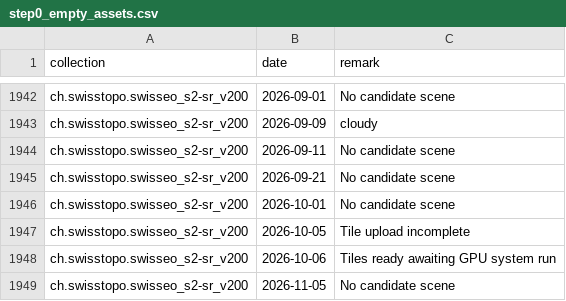
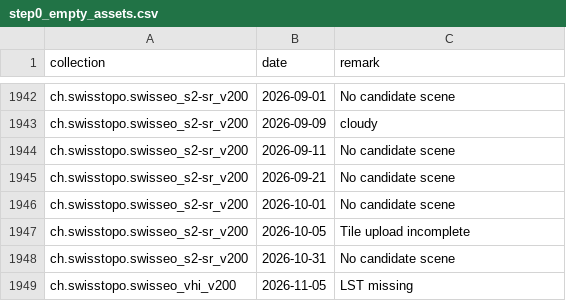
Before and after one commit to davidoesch/satromo-v2-personal, a CSV file: tools/step0_empty_assets.csv, drawn as a sheet; only a part is shown, gaps mark what is left out.

```diff
--- a/tools/step0_empty_assets.csv
+++ b/tools/step0_empty_assets.csv
@@ -1947,3 +1947,3 @@ ch.swisstopo.swisseo_s2-sr_v200,2026-10-01,No candidate scene
 ch.swisstopo.swisseo_s2-sr_v200,2026-10-05,Tile upload incomplete
-ch.swisstopo.swisseo_s2-sr_v200,2026-10-06,Tiles ready awaiting GPU system run
-ch.swisstopo.swisseo_s2-sr_v200,2026-11-05,No candidate scene
+ch.swisstopo.swisseo_s2-sr_v200,2026-10-31,No candidate scene
+ch.swisstopo.swisseo_vhi_v200,2026-11-05,LST missing
```
